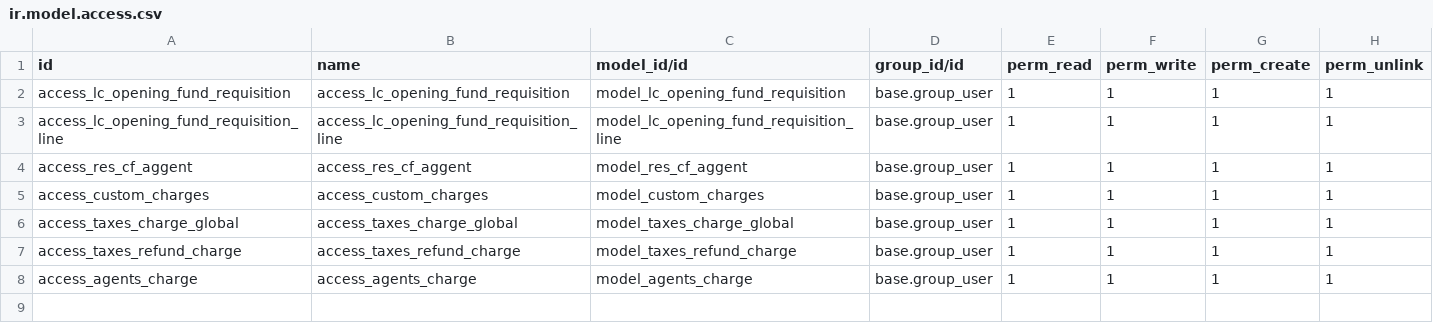
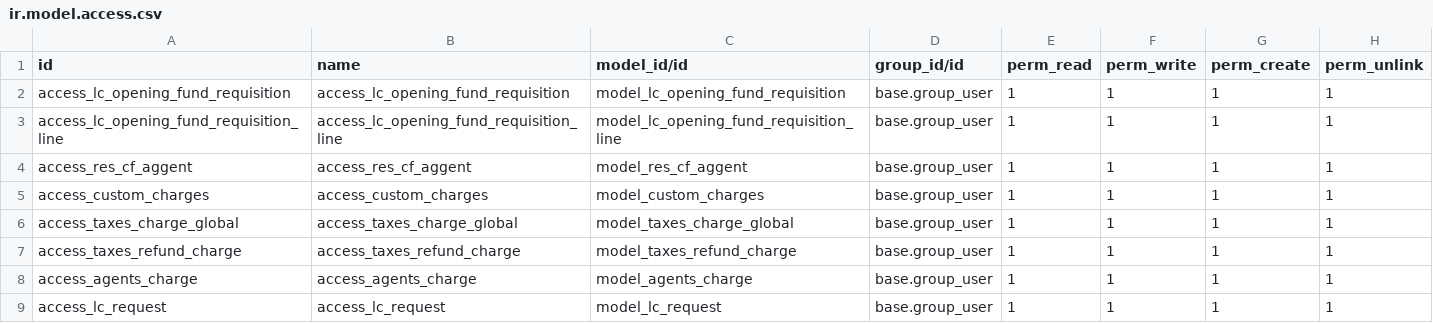
Before and after one commit to Yossry/project_olila, a CSV file: lc_opening_fund_requisition/security/ir.model.access.csv, drawn as a sheet.

```diff
--- a/lc_opening_fund_requisition/security/ir.model.access.csv
+++ b/lc_opening_fund_requisition/security/ir.model.access.csv
@@ -8 +8,2 @@ access_taxes_refund_charge,access_taxes_refund_charge,model_taxes_refund_charge,
 access_agents_charge,access_agents_charge,model_agents_charge,base.group_user,1,1,1,1
+access_lc_request,access_lc_request,model_lc_request,base.group_user,1,1,1,1
```
Also changed, not shown: 40 other files.
